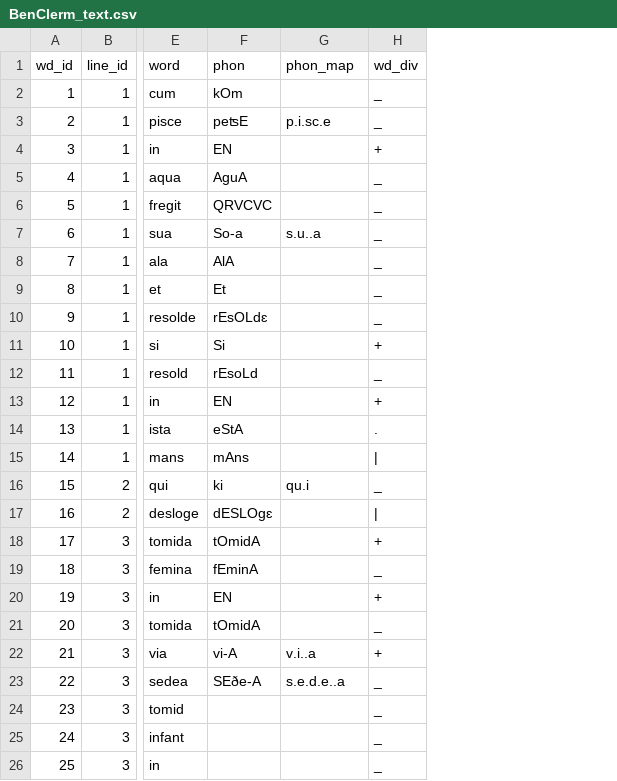
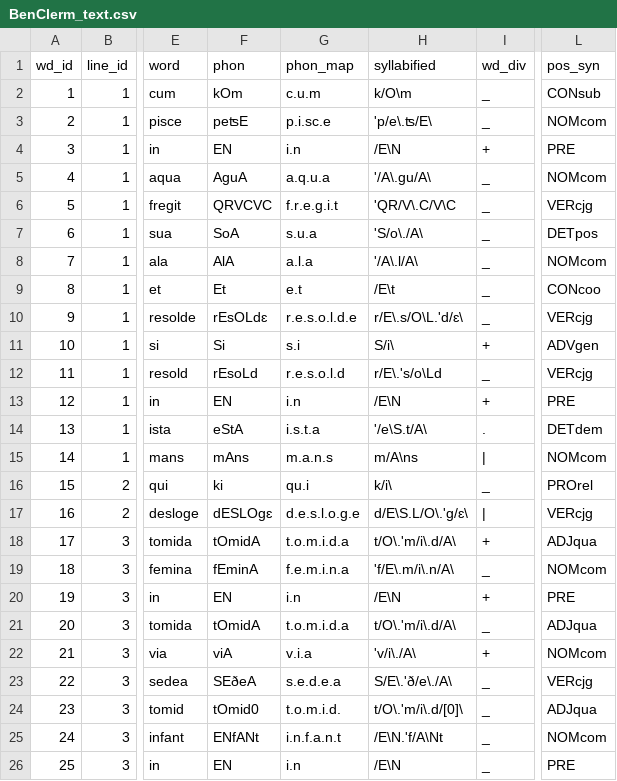
Before and after one commit to rainsfordtm/ogr, a CSV file: src/csv/textcsv/BenClerm_text.csv, drawn as a sheet; only a part is shown, gaps mark what is left out; the diff covers the shown part only; the diff names each change by its address in the sheet, - before the commit and + after, or states it on an @@ line.

Commit message:
Finalized BenClerm; added metadata

```diff
--- a/src/csv/textcsv/BenClerm_text.csv
+++ b/src/csv/textcsv/BenClerm_text.csv
+column H (syllabified), rows 2-26: k/O\m | 'p/e\.ʦ/E\ | /E\N | '/A\.gu/A\ | 'QR/V\.C/V\C | 'S/o\./A\ | '/A\.l/A\ | /E\t | r/E\.s/O\L.'d/ɛ\ | S/i\ | r/E\.'s/o\Ld | /E\N | '/e\S.t/A\ | m/A\ns | k/i\ | d/E\S.L/O\.'g/ɛ\ | t/O\.'m/i\.d/A\ | 'f/E\.m/i\.n/A\ | /E\N | t/O\.'m/i\.d/A\ | 'v/i\./A\ | S/E\.'ð/e\./A\ | t/O\.'m/i\.d/[0]\ | /E\N.'f/A\Nt | /E\N
+column L (pos_syn), rows 2-26: CONsub | NOMcom | PRE | NOMcom | VERcjg | DETpos | NOMcom | CONcoo | VERcjg | ADVgen | VERcjg | PRE | DETdem | NOMcom | PROrel | VERcjg | ADJqua | NOMcom | PRE | ADJqua | NOMcom | VERcjg | ADJqua | NOMcom | PRE
-G2 (phon_map): (empty)
+G2 (phon_map): c.u.m
-G4 (phon_map): (empty)
+G4 (phon_map): i.n
-G5 (phon_map): (empty)
+G5 (phon_map): a.q.u.a
-G6 (phon_map): (empty)
+G6 (phon_map): f.r.e.g.i.t
-F7 (phon): So-a
+F7 (phon): SoA
-G7 (phon_map): s.u..a
+G7 (phon_map): s.u.a
-G8 (phon_map): (empty)
+G8 (phon_map): a.l.a
-G9 (phon_map): (empty)
+G9 (phon_map): e.t
-G10 (phon_map): (empty)
+G10 (phon_map): r.e.s.o.l.d.e
-G11 (phon_map): (empty)
+G11 (phon_map): s.i
-G12 (phon_map): (empty)
+G12 (phon_map): r.e.s.o.l.d
-G13 (phon_map): (empty)
+G13 (phon_map): i.n
-G14 (phon_map): (empty)
+G14 (phon_map): i.s.t.a
-G15 (phon_map): (empty)
+G15 (phon_map): m.a.n.s
-G17 (phon_map): (empty)
+G17 (phon_map): d.e.s.l.o.g.e
-G18 (phon_map): (empty)
+G18 (phon_map): t.o.m.i.d.a
-G19 (phon_map): (empty)
+G19 (phon_map): f.e.m.i.n.a
-G20 (phon_map): (empty)
+G20 (phon_map): i.n
-G21 (phon_map): (empty)
+G21 (phon_map): t.o.m.i.d.a
-F22 (phon): vi-A
+F22 (phon): viA
-G22 (phon_map): v.i..a
+G22 (phon_map): v.i.a
-F23 (phon): SEðe-A
+F23 (phon): SEðeA
-G23 (phon_map): s.e.d.e..a
+G23 (phon_map): s.e.d.e.a
-F24 (phon): (empty)
+F24 (phon): tOmid0
-G24 (phon_map): (empty)
+G24 (phon_map): t.o.m.i.d.
-F25 (phon): (empty)
+F25 (phon): ENfANt
-G25 (phon_map): (empty)
+G25 (phon_map): i.n.f.a.n.t
-F26 (phon): (empty)
+F26 (phon): EN
-G26 (phon_map): (empty)
+G26 (phon_map): i.n
```
Also changed, not shown: 90 edited cells elsewhere in this file, src/doc/metadata-paula.csv, src/doc/metadata.csv, 4 other files.
